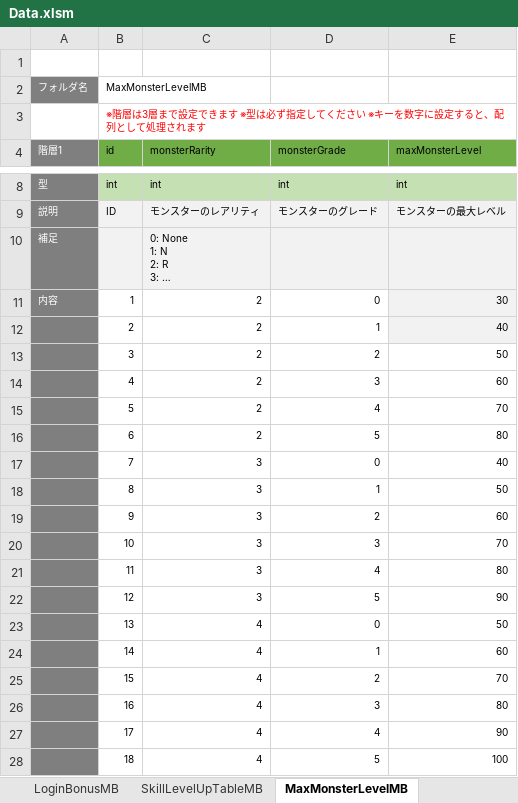
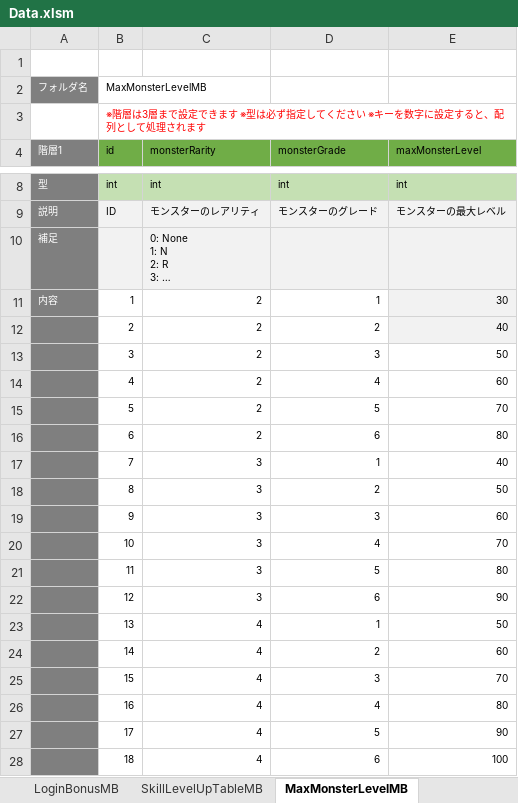
Before and after one commit to kimkimkimkimkim/PuzzleMonster, an Excel workbook: Assets/PlayFabData/Excel/Data.xlsm, sheet MaxMonsterLevelMB, drawn as a sheet; only a part is shown, gaps mark what is left out; long unchanged cells end in …; values as stored, in another font and other column widths than the file's, no borders; conditional formats not drawn; the diff names each change by its address in the sheet, - before the commit and + after, or states it on an @@ line.

```diff
--- a/Assets/PlayFabData/Excel/Data.xlsm (sheet MaxMonsterLevelMB)
+++ b/Assets/PlayFabData/Excel/Data.xlsm (sheet MaxMonsterLevelMB)
-D11 (monsterGrade): 0
+D11 (monsterGrade): 1
-D12 (monsterGrade): 1
+D12 (monsterGrade): 2
-D13 (monsterGrade): 2
+D13 (monsterGrade): 3
-D14 (monsterGrade): 3
+D14 (monsterGrade): 4
-D15 (monsterGrade): 4
+D15 (monsterGrade): 5
-D16 (monsterGrade): 5
+D16 (monsterGrade): 6
-D17 (monsterGrade): 0
+D17 (monsterGrade): 1
-D18 (monsterGrade): 1
+D18 (monsterGrade): 2
-D19 (monsterGrade): 2
+D19 (monsterGrade): 3
-D20 (monsterGrade): 3
+D20 (monsterGrade): 4
-D21 (monsterGrade): 4
+D21 (monsterGrade): 5
-D22 (monsterGrade): 5
+D22 (monsterGrade): 6
-D23 (monsterGrade): 0
+D23 (monsterGrade): 1
-D24 (monsterGrade): 1
+D24 (monsterGrade): 2
-D25 (monsterGrade): 2
+D25 (monsterGrade): 3
-D26 (monsterGrade): 3
+D26 (monsterGrade): 4
-D27 (monsterGrade): 4
+D27 (monsterGrade): 5
-D28 (monsterGrade): 5
+D28 (monsterGrade): 6
```
Also changed, not shown: sheet GradeUpTableMB, sheet LockableMB, 1 other file.
